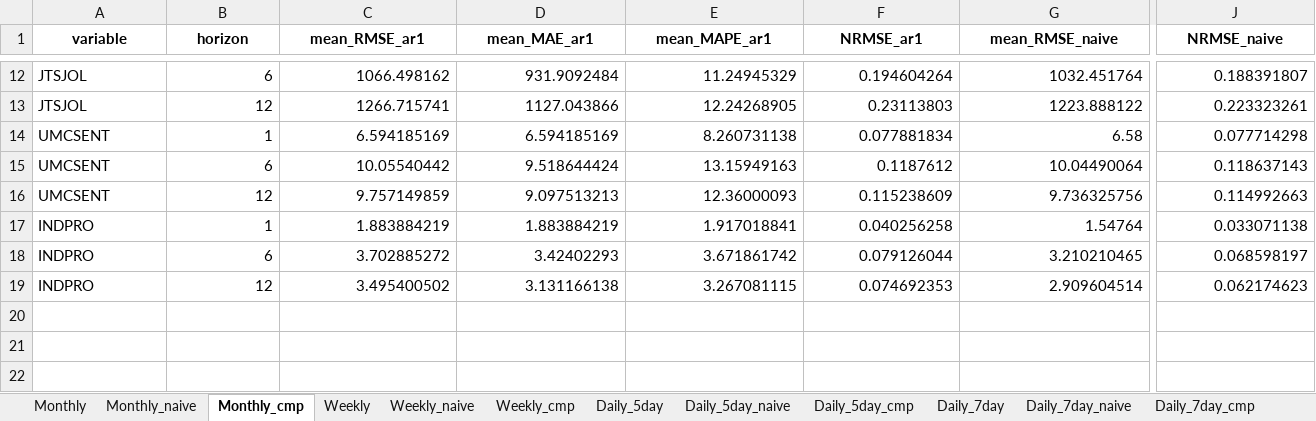
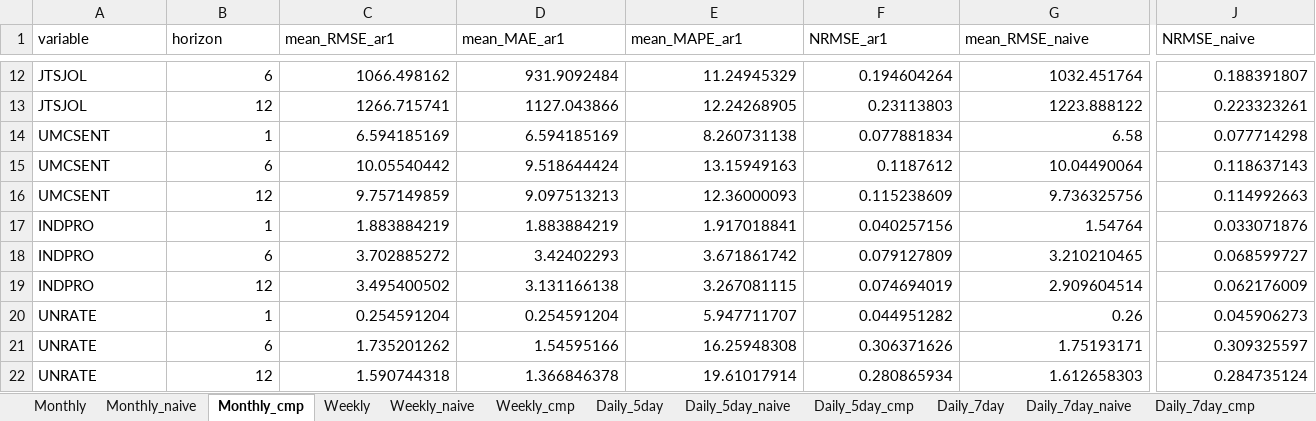
Before and after one commit to minnaheim/aml2026-group-3, an Excel workbook: data/ar-process/cv_results.xlsx, sheet Monthly_cmp, drawn as a sheet; only a part is shown, gaps mark what is left out; values as stored, in another font and other column widths than the file's, no borders; rows hold the shown columns only; the diff covers the shown part only; the diff names each change by its address in the sheet, - before the commit and + after, or states it on an @@ line.

```diff
--- a/data/ar-process/cv_results.xlsx (sheet Monthly_cmp)
+++ b/data/ar-process/cv_results.xlsx (sheet Monthly_cmp)
@@ A1:J1 bold: on → off, alignment: center → left @@
-F17 (NRMSE_ar1): 0.040256258
+F17 (NRMSE_ar1): 0.040257156
-J17 (NRMSE_naive): 0.033071138
+J17 (NRMSE_naive): 0.033071876
-F18 (NRMSE_ar1): 0.079126044
+F18 (NRMSE_ar1): 0.079127809
-J18 (NRMSE_naive): 0.068598197
+J18 (NRMSE_naive): 0.068599727
-F19 (NRMSE_ar1): 0.074692353
+F19 (NRMSE_ar1): 0.074694019
-J19 (NRMSE_naive): 0.062174623
+J19 (NRMSE_naive): 0.062176009
+row 20: UNRATE | 1 | 0.254591204 | 0.254591204 | 5.947711707 | 0.044951282 | 0.26 | 0.045906273
+row 21: UNRATE | 6 | 1.735201262 | 1.54595166 | 16.25948308 | 0.306371626 | 1.75193171 | 0.309325597
+row 22: UNRATE | 12 | 1.590744318 | 1.366846378 | 19.61017914 | 0.280865934 | 1.612658303 | 0.284735124
```
Also changed, not shown: cell formats elsewhere in this sheet, sheet Monthly_naive, sheet Monthly, sheet Daily_5day_cmp, sheet Daily_7day_cmp, sheet Daily_7day, sheet Weekly_cmp, 8 more sheets, 11 other files.
